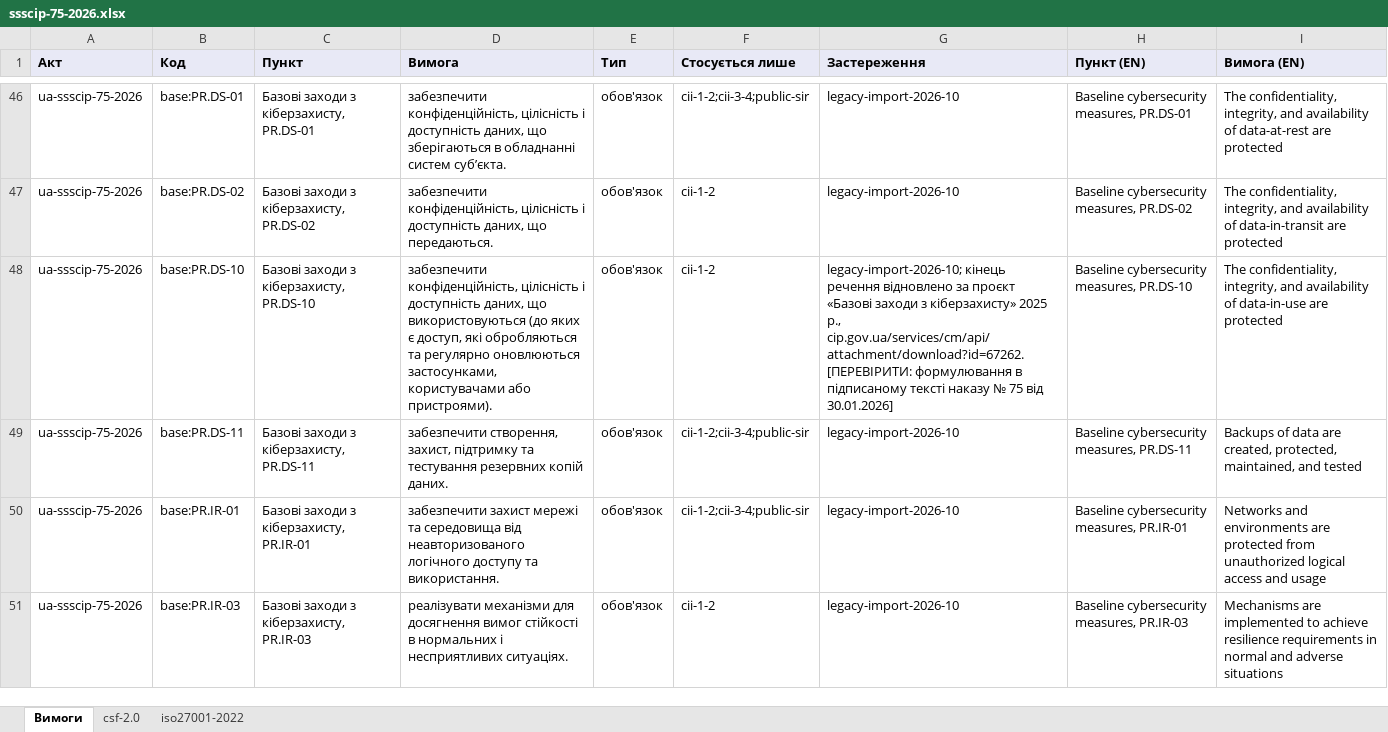
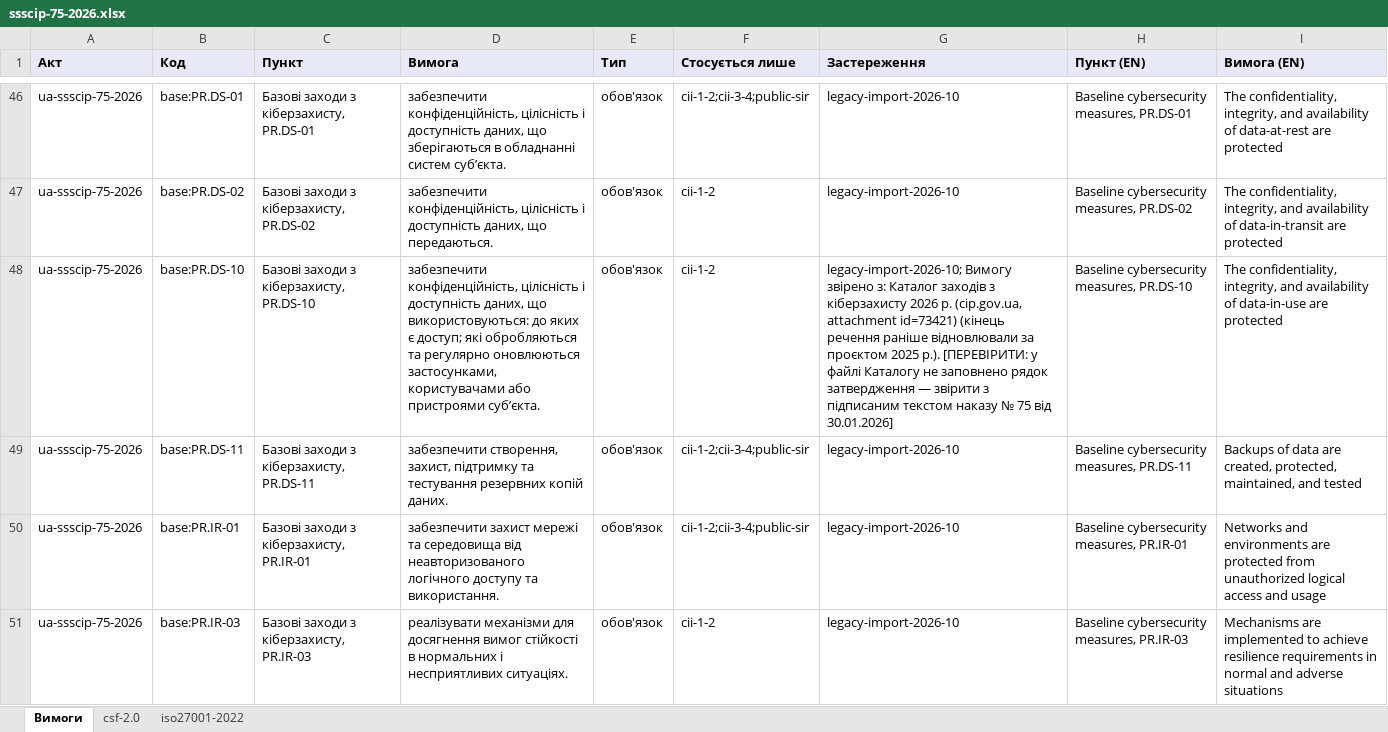
Before and after one commit to Ivan-Gokin/grc-foundation-ua, an Excel workbook: mappings/ssscip-75-2026.xlsx, sheet Вимоги, drawn as a sheet; only a part is shown, gaps mark what is left out; values as stored, in another font and other column widths than the file's, no borders; the diff covers the shown part only; the diff names each change by its address in the sheet, - before the commit and + after, or states it on an @@ line.

```diff
--- a/mappings/ssscip-75-2026.xlsx (sheet Вимоги)
+++ b/mappings/ssscip-75-2026.xlsx (sheet Вимоги)
-D48 (Вимога): …даних, що використовуються (до яких є доступ, які обробляються та регулярно оновлюються застосунками, користувачами або пристроями).
+D48 (Вимога): …даних, що використовуються: до яких є доступ; які обробляються та регулярно оновлюються застосунками, користувачами або пристроями суб’єкта.
-G48 (Застереження): legacy-import-2026-10; кінець речення відновлено за проєкт «Базові заходи з кіберзахисту» 2025 р., cip.gov.ua/services/cm/api/attachment/download?id=67262. [ПЕРЕВІРИТИ: формулювання в підписаному тексті наказу №…
+G48 (Застереження): legacy-import-2026-10; Вимогу звірено з: Каталог заходів з кіберзахисту 2026 р. (cip.gov.ua, attachment id=73421) (кінець речення раніше відновлювали за проєктом 2025 р.). [ПЕРЕВІРИТИ: у файлі Каталогу не заповнено рядок затвердження — звірити з підписаним текстом наказу №…
```
Also changed, not shown: 6 edited cells elsewhere in this sheet, sheet iso27001-2022, sheet csf-2.0, mappings/cmu-373-736.xlsx, mappings/law-80-94-vr.xlsx, 1 other file.
